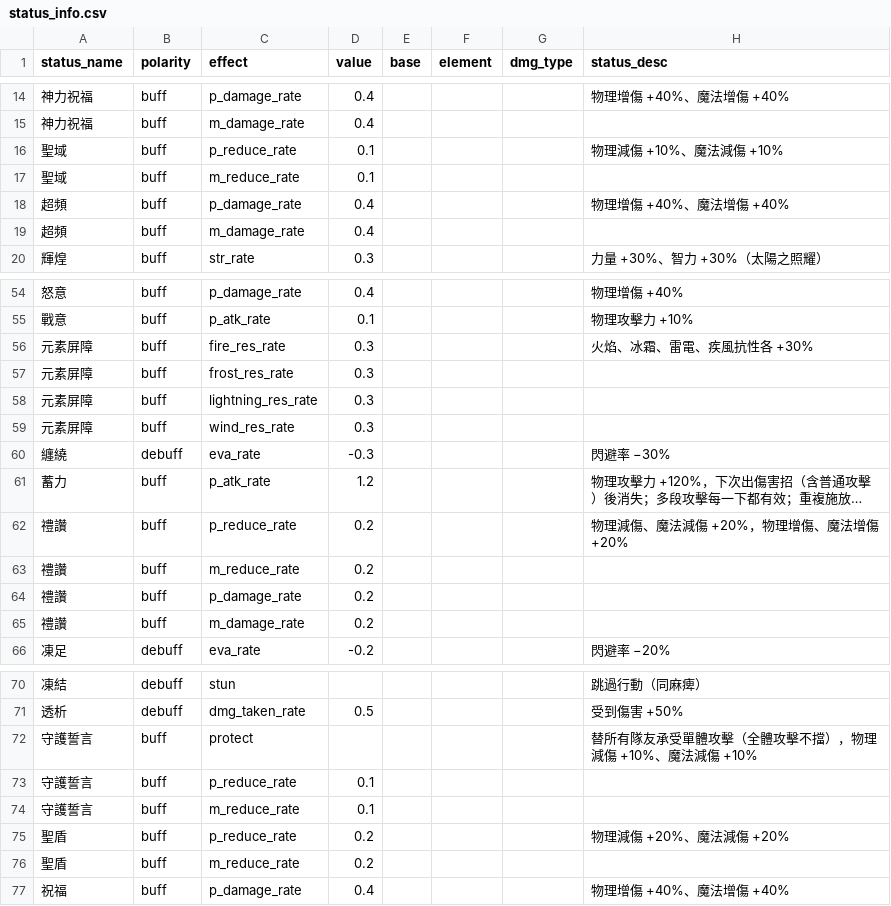
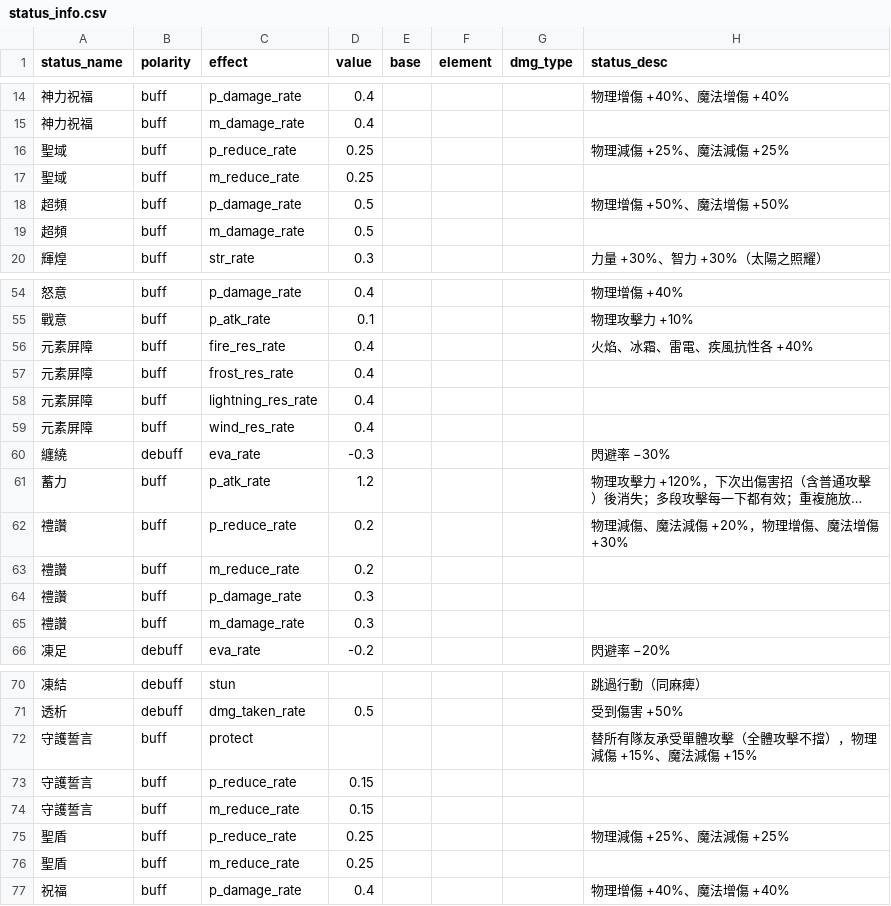
Before and after one commit to minruuwu/bigadventure, a CSV file: assets/data/status_info.csv, drawn as a sheet; only a part is shown, gaps mark what is left out; long unchanged cells end in …; the diff covers the shown part only; the diff names each change by its address in the sheet, - before the commit and + after, or states it on an @@ line.

Commit message:
Update status effects with new values

```diff
--- a/assets/data/status_info.csv
+++ b/assets/data/status_info.csv
-D16:D17 (value): 0.1
+D16:D17 (value): 0.25
-H16 (status_desc): 物理減傷 +10%、魔法減傷 +10%
+H16 (status_desc): 物理減傷 +25%、魔法減傷 +25%
-D18:D19 (value): 0.4
+D18:D19 (value): 0.5
-H18 (status_desc): 物理增傷 +40%、魔法增傷 +40%
+H18 (status_desc): 物理增傷 +50%、魔法增傷 +50%
-D56:D59 (value): 0.3
+D56:D59 (value): 0.4
-H56 (status_desc): 火焰、冰霜、雷電、疾風抗性各 +30%
+H56 (status_desc): 火焰、冰霜、雷電、疾風抗性各 +40%
-H62 (status_desc): 物理減傷、魔法減傷 +20%，物理增傷、魔法增傷 +20%
+H62 (status_desc): 物理減傷、魔法減傷 +20%，物理增傷、魔法增傷 +30%
-D64:D65 (value): 0.2
+D64:D65 (value): 0.3
-H72 (status_desc): 替所有隊友承受單體攻擊（全體攻擊不擋），物理減傷 +10%、魔法減傷 +10%
+H72 (status_desc): 替所有隊友承受單體攻擊（全體攻擊不擋），物理減傷 +15%、魔法減傷 +15%
-D73:D74 (value): 0.1
+D73:D74 (value): 0.15
-D75:D76 (value): 0.2
+D75:D76 (value): 0.25
-H75 (status_desc): 物理減傷 +20%、魔法減傷 +20%
+H75 (status_desc): 物理減傷 +25%、魔法減傷 +25%
```
Also changed, not shown: 6 edited cells elsewhere in this file.
